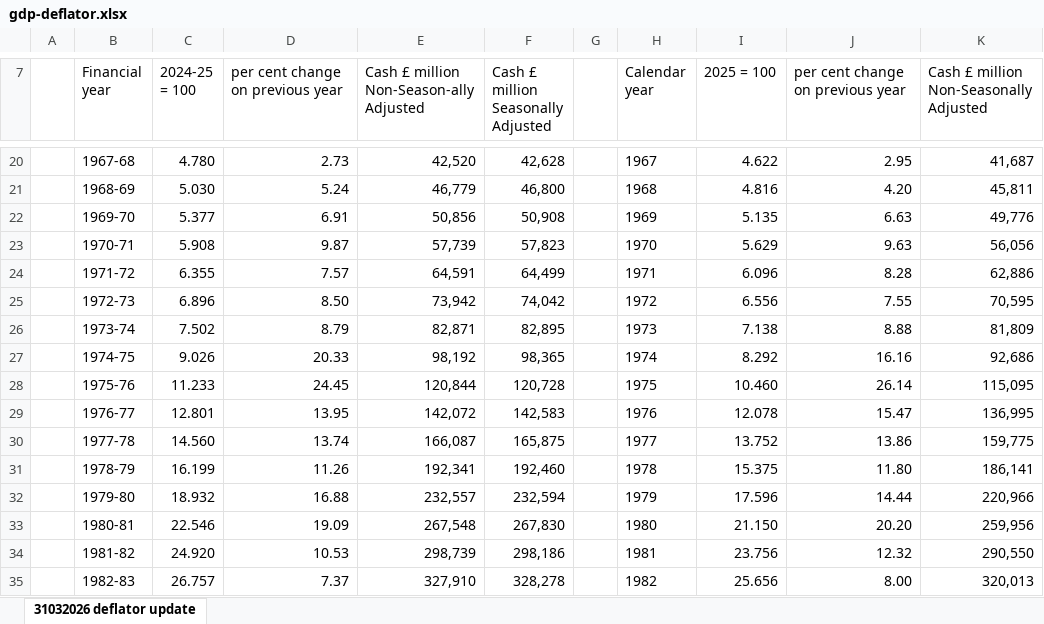
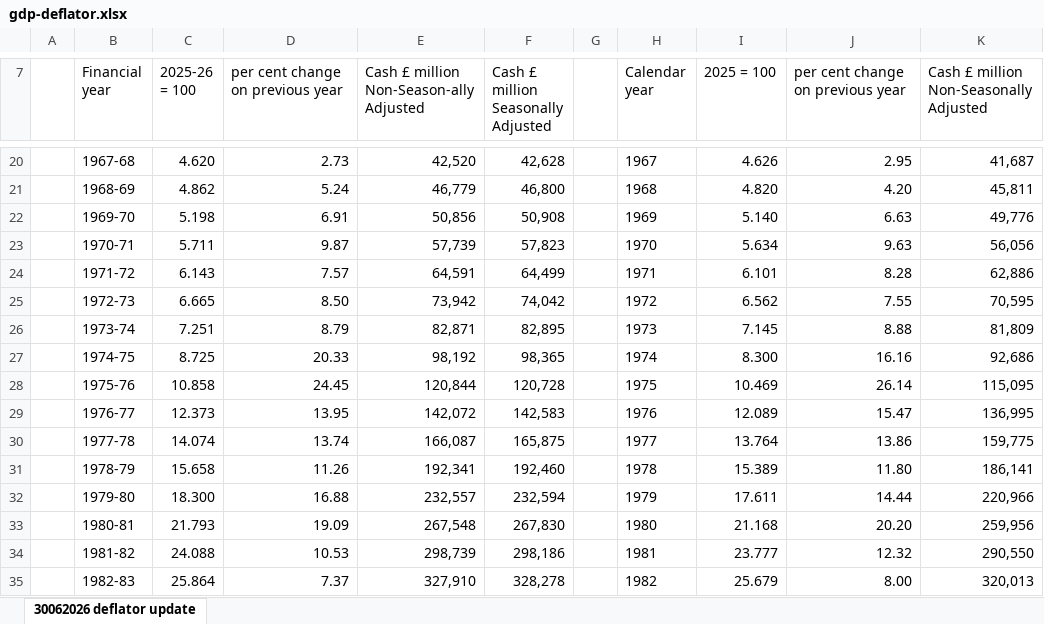
Before and after one commit to discourses/configurations, an Excel workbook: src/measures/library/treasury/gdp-deflator.xlsx, sheet 30062026 deflator update, drawn as a sheet; only a part is shown, gaps mark what is left out; values as stored, in another font and other column widths than the file's, no borders; the diff covers the shown part only; the diff names each change by its address in the sheet, - before the commit and + after, or states it on an @@ line.

Commit message:
Update src/measures/library/treasury/gdp-deflator.xlsx

```diff
--- a/src/measures/library/treasury/gdp-deflator.xlsx (sheet 30062026 deflator update)
+++ b/src/measures/library/treasury/gdp-deflator.xlsx (sheet 30062026 deflator update)
-sheet tab: 31032026 deflator update
+sheet tab: 30062026 deflator update
-C7: 2024-25 = 100
+C7: 2025-26 = 100
-C20 (2025-26 = 100): 4.780
+C20 (2025-26 = 100): 4.620
-I20 (2025 = 100): 4.622
+I20 (2025 = 100): 4.626
-C21 (2025-26 = 100): 5.030
+C21 (2025-26 = 100): 4.862
-I21 (2025 = 100): 4.816
+I21 (2025 = 100): 4.820
-C22 (2025-26 = 100): 5.377
+C22 (2025-26 = 100): 5.198
-I22 (2025 = 100): 5.135
+I22 (2025 = 100): 5.140
-C23 (2025-26 = 100): 5.908
+C23 (2025-26 = 100): 5.711
-I23 (2025 = 100): 5.629
+I23 (2025 = 100): 5.634
-C24 (2025-26 = 100): 6.355
+C24 (2025-26 = 100): 6.143
-I24 (2025 = 100): 6.096
+I24 (2025 = 100): 6.101
-C25 (2025-26 = 100): 6.896
+C25 (2025-26 = 100): 6.665
-I25 (2025 = 100): 6.556
+I25 (2025 = 100): 6.562
-C26 (2025-26 = 100): 7.502
+C26 (2025-26 = 100): 7.251
-I26 (2025 = 100): 7.138
+I26 (2025 = 100): 7.145
-C27 (2025-26 = 100): 9.026
+C27 (2025-26 = 100): 8.725
-I27 (2025 = 100): 8.292
+I27 (2025 = 100): 8.300
-C28 (2025-26 = 100): 11.233
+C28 (2025-26 = 100): 10.858
-I28 (2025 = 100): 10.460
+I28 (2025 = 100): 10.469
-C29 (2025-26 = 100): 12.801
+C29 (2025-26 = 100): 12.373
-I29 (2025 = 100): 12.078
+I29 (2025 = 100): 12.089
-C30 (2025-26 = 100): 14.560
+C30 (2025-26 = 100): 14.074
-I30 (2025 = 100): 13.752
+I30 (2025 = 100): 13.764
-C31 (2025-26 = 100): 16.199
+C31 (2025-26 = 100): 15.658
-I31 (2025 = 100): 15.375
+I31 (2025 = 100): 15.389
-C32 (2025-26 = 100): 18.932
+C32 (2025-26 = 100): 18.300
-I32 (2025 = 100): 17.596
+I32 (2025 = 100): 17.611
-C33 (2025-26 = 100): 22.546
+C33 (2025-26 = 100): 21.793
-I33 (2025 = 100): 21.150
+I33 (2025 = 100): 21.168
-C34 (2025-26 = 100): 24.920
+C34 (2025-26 = 100): 24.088
-I34 (2025 = 100): 23.756
+I34 (2025 = 100): 23.777
-C35 (2025-26 = 100): 26.757
+C35 (2025-26 = 100): 25.864
-I35 (2025 = 100): 25.656
+I35 (2025 = 100): 25.679
```
Also changed, not shown: 1 added row, 1 removed row and 138 edited cells elsewhere in this sheet.
